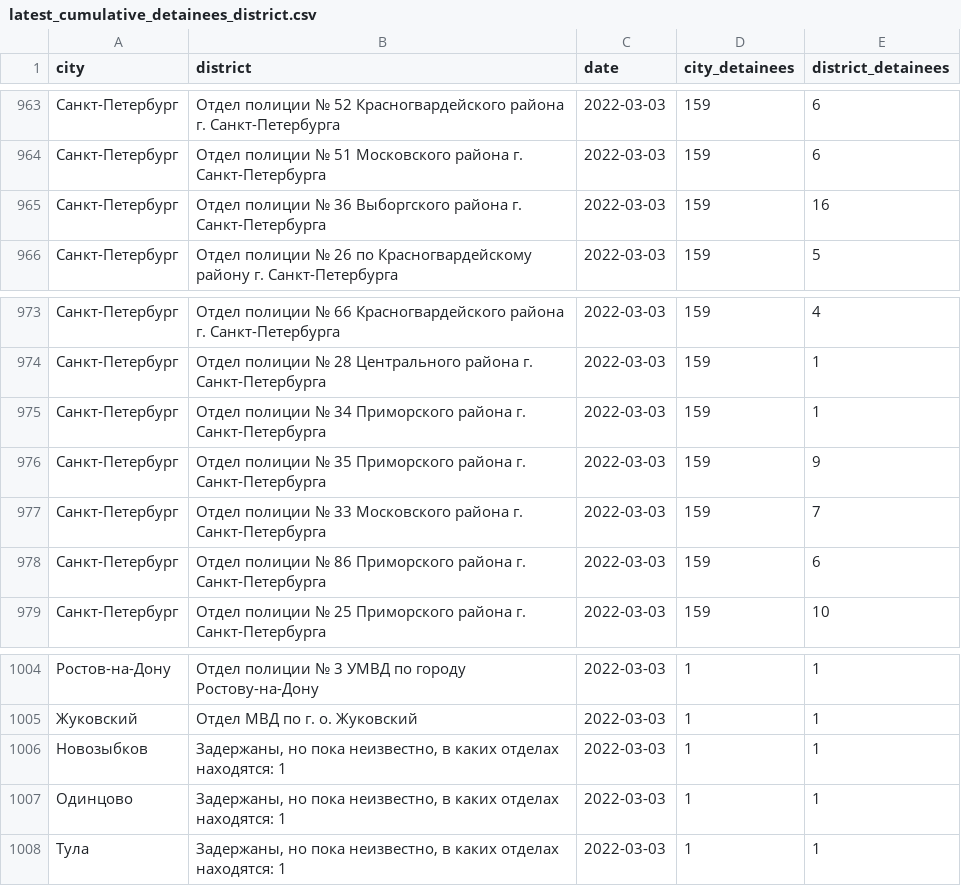
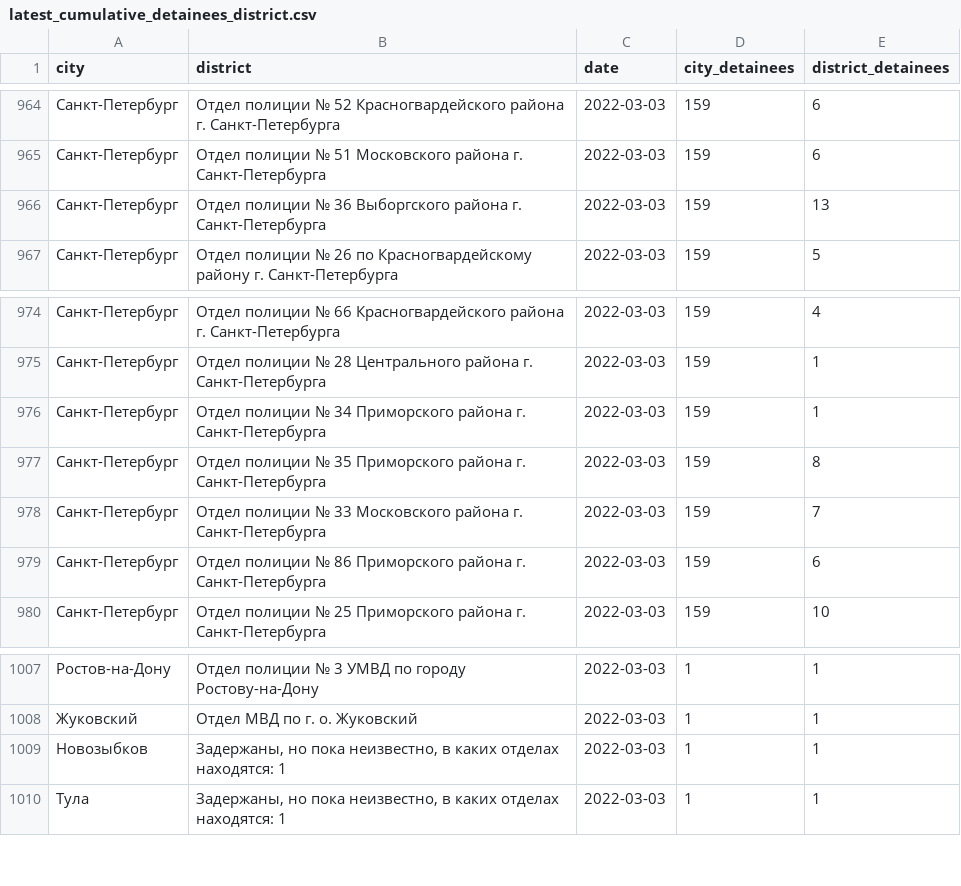
Before and after one commit to nsmediadataunit/russianprotests, a CSV file: data/detainees/latest_cumulative_detainees_district.csv, drawn as a sheet; only a part is shown, gaps mark what is left out; the diff covers the shown part only.

```diff
--- a/data/detainees/latest_cumulative_detainees_district.csv
+++ b/data/detainees/latest_cumulative_detainees_district.csv
@@ -964,3 +965,3 @@
 Санкт-Петербург,Отдел полиции № 51 Московского района г. Санкт-Петербурга,2022-03-03,159,6
-Санкт-Петербург,Отдел полиции № 36 Выборгского района г. Санкт-Петербурга,2022-03-03,159,16
+Санкт-Петербург,Отдел полиции № 36 Выборгского района г. Санкт-Петербурга,2022-03-03,159,13
 Санкт-Петербург,Отдел полиции № 26 по Красногвардейскому району г. Санкт-Петербурга,2022-03-03,159,5
@@ -975,3 +976,3 @@
 Санкт-Петербург,Отдел полиции № 34 Приморского района г. Санкт-Петербурга,2022-03-03,159,1
-Санкт-Петербург,Отдел полиции № 35 Приморского района г. Санкт-Петербурга,2022-03-03,159,9
+Санкт-Петербург,Отдел полиции № 35 Приморского района г. Санкт-Петербурга,2022-03-03,159,8
 Санкт-Петербург,Отдел полиции № 33 Московского района г. Санкт-Петербурга,2022-03-03,159,7
@@ -1006,3 +1009,2 @@
 Новозыбков,"Задержаны, но пока неизвестно, в каких отделах находятся: 1",2022-03-03,1,1
-Одинцово,"Задержаны, но пока неизвестно, в каких отделах находятся: 1",2022-03-03,1,1
 Тула,"Задержаны, но пока неизвестно, в каких отделах находятся: 1",2022-03-03,1,1
```
Also changed, not shown: 3 added rows and 43 edited cells elsewhere in this file, data/city_dw.csv, data/detainees/latest_cumulative_detainees_city.csv, 4 other files.
